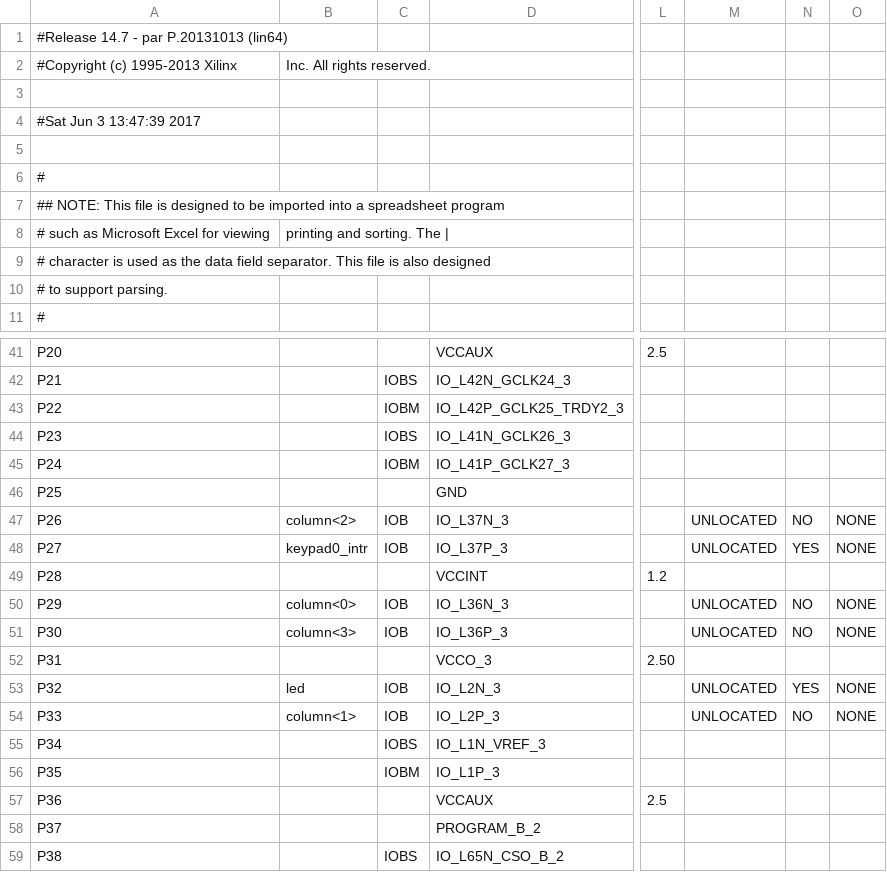
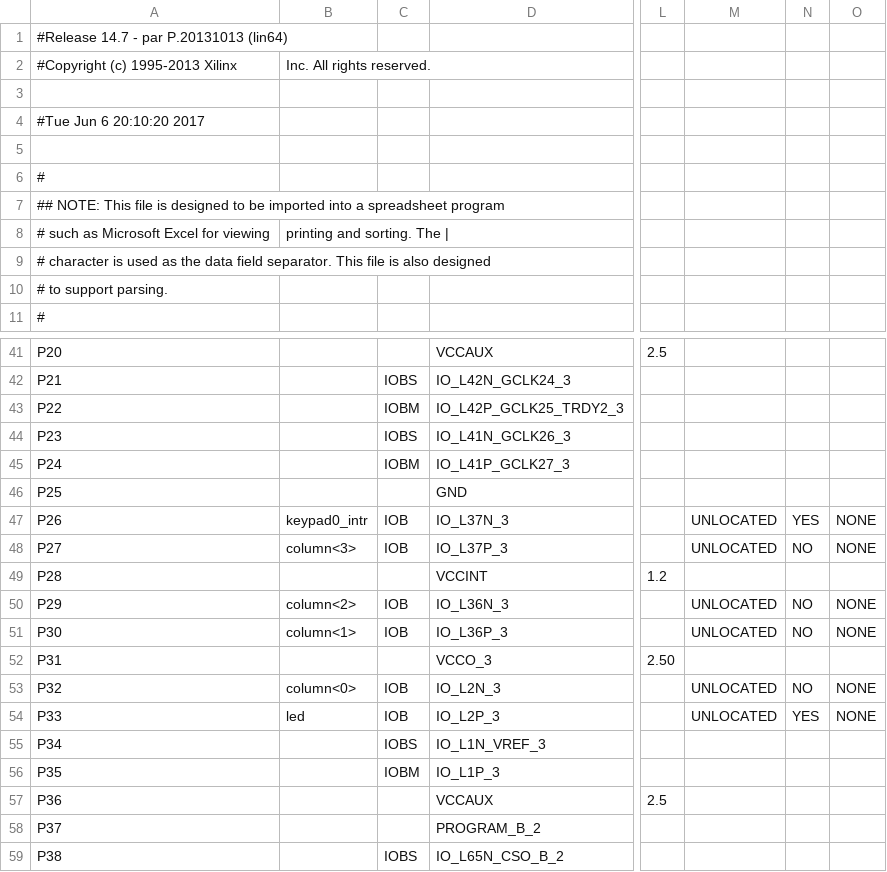
Before and after one commit to malejaroti/pH-y-teclado, a CSV file: lm32_matrix-creator/build/system-routed_pad.csv, drawn as a sheet; only a part is shown, gaps mark what is left out; the diff names each change by its address in the sheet, - before the commit and + after, or states it on an @@ line.

```diff
--- a/lm32_matrix-creator/build/system-routed_pad.csv
+++ b/lm32_matrix-creator/build/system-routed_pad.csv
-A4: #Sat Jun 3 13:47:39 2017
+A4: #Tue Jun 6 20:10:20 2017
-B47: column<2>
+B47: keypad0_intr
-N47: NO
+N47: YES
-B48: keypad0_intr
+B48: column<3>
-N48: YES
+N48: NO
-B50: column<0>
+B50: column<2>
-B51: column<3>
+B51: column<1>
-B53: led
+B53: column<0>
-N53: YES
+N53: NO
-B54: column<1>
+B54: led
-N54: NO
+N54: YES
```
Also changed, not shown: 36 other files.
